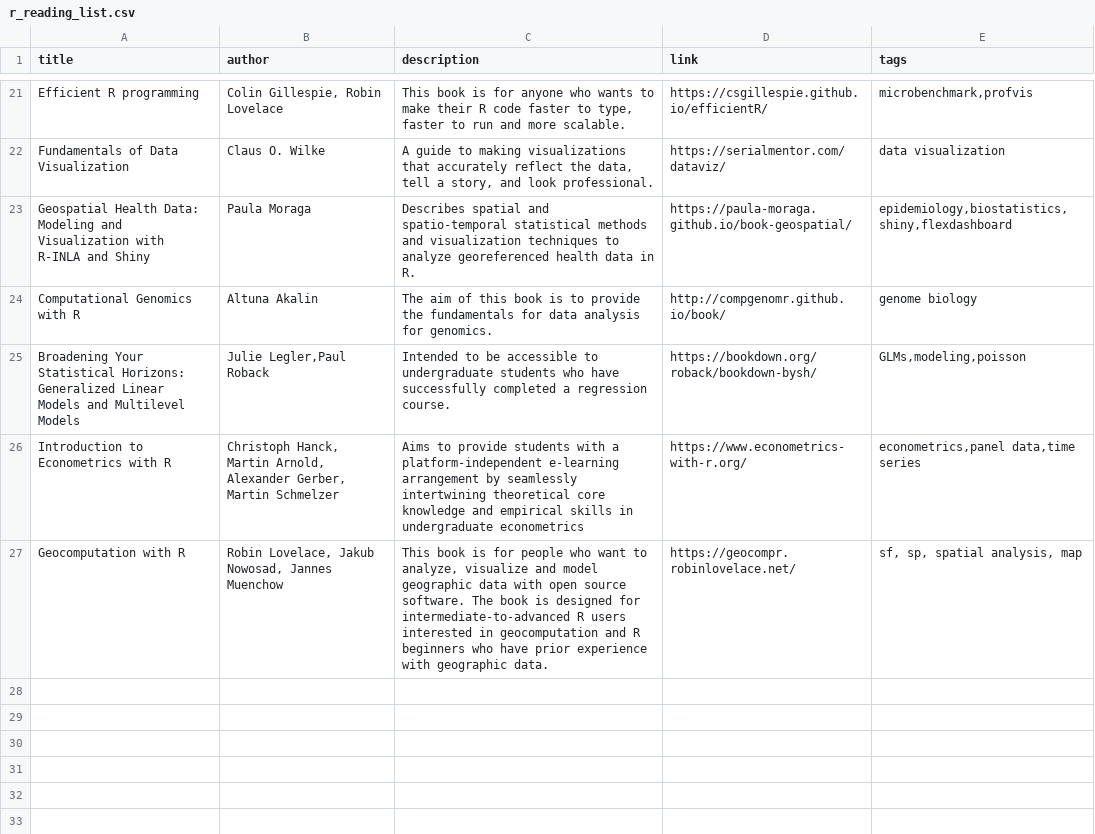
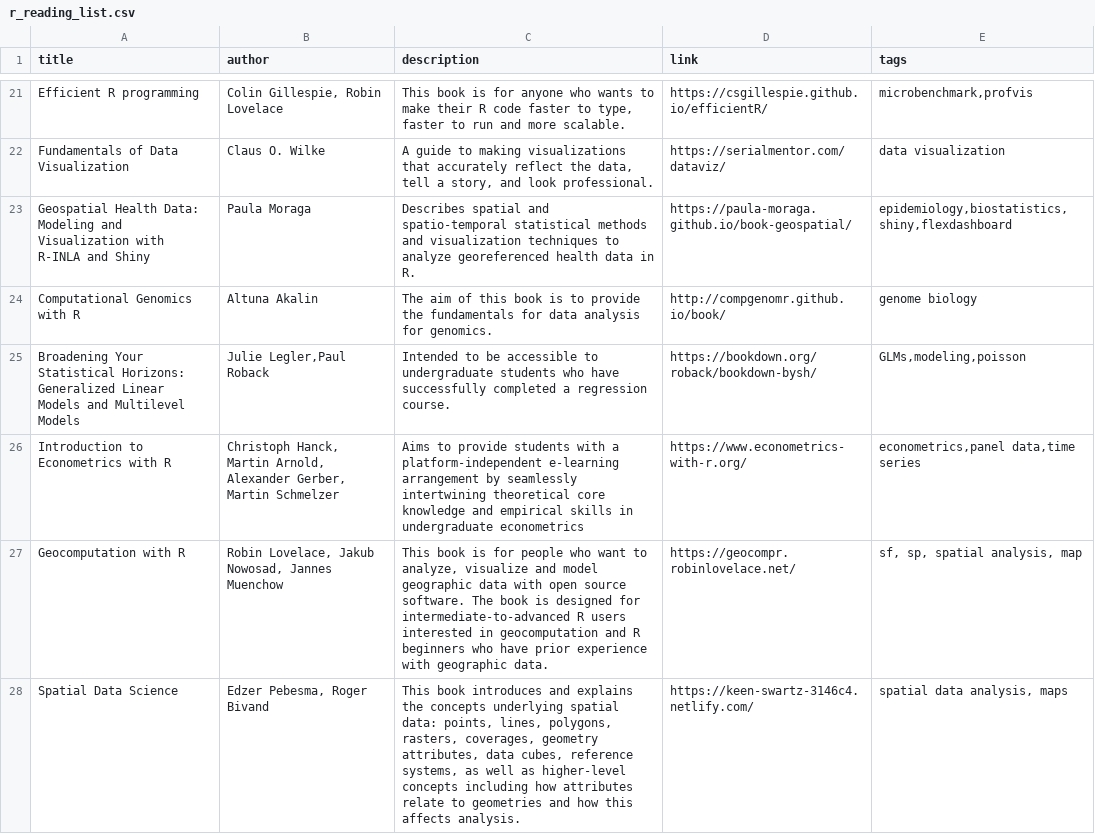
Before and after one commit to committedtotape/freeR, a CSV file: r_reading_list.csv, drawn as a sheet; only a part is shown, gaps mark what is left out; the diff names each change by its address in the sheet, - before the commit and + after, or states it on an @@ line.

Commit message:
Add Spatial Data Analysis

```diff
--- a/r_reading_list.csv
+++ b/r_reading_list.csv
+row 28: Spatial Data Science | Edzer Pebesma, Roger Bivand | This book introduces and explains the concepts underlying spatial data: points, lines, polygons, rasters, coverages, geometry attributes, data cubes, reference systems, as well as higher-level concepts including how attributes relate to geometries and how this affects analysis. | https://keen-swartz-3146c4.netlify.com/ | spatial data analysis, maps
```
